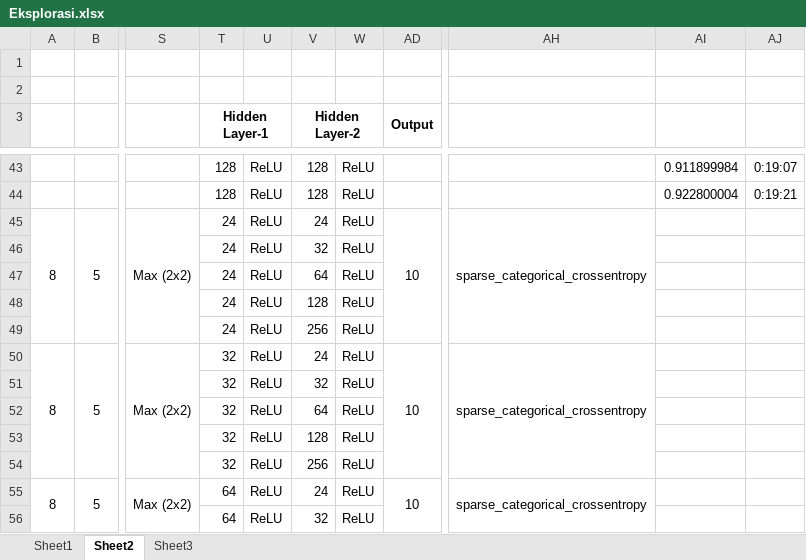
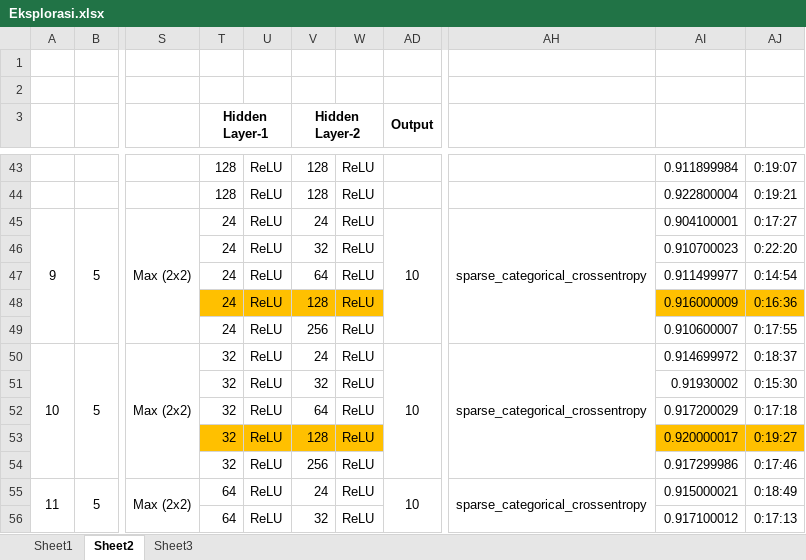
Before and after one commit to iekowicaksono/Tugas, an Excel workbook: Eksplorasi.xlsx, sheet Sheet2, drawn as a sheet; only a part is shown, gaps mark what is left out; values as stored, in another font and other column widths than the file's, no borders; the diff covers the shown part only; the diff names each change by its address in the sheet, - before the commit and + after, or states it on an @@ line.

```diff
--- a/Eksplorasi.xlsx (sheet Sheet2)
+++ b/Eksplorasi.xlsx (sheet Sheet2)
-A45: 8
+A45: 9
-AI45: (empty)
+AI45: 0.904100001
-AJ45: (empty)
+AJ45: 0:17:27
-AI46: (empty)
+AI46: 0.910700023
-AJ46: (empty)
+AJ46: 0:22:20
-AI47: (empty)
+AI47: 0.911499977
-AJ47: (empty)
+AJ47: 0:14:54
-T48:W48 fill: none
+T48:W48 fill: #FFC000
-AI48: (empty)
+AI48: 0.916000009
-AI48:AJ48 fill: none
+AI48:AJ48 fill: #FFC000
-AJ48: (empty)
+AJ48: 0:16:36
-AI49: (empty)
+AI49: 0.910600007
-AJ49: (empty)
+AJ49: 0:17:55
-A50: 8
+A50: 10
-AI50: (empty)
+AI50: 0.914699972
-AJ50: (empty)
+AJ50: 0:18:37
-AI51: (empty)
+AI51: 0.91930002
-AJ51: (empty)
+AJ51: 0:15:30
-AI52: (empty)
+AI52: 0.917200029
-AJ52: (empty)
+AJ52: 0:17:18
-T53:W53 fill: none
+T53:W53 fill: #FFC000
-AI53: (empty)
+AI53: 0.920000017
-AI53:AJ53 fill: none
+AI53:AJ53 fill: #FFC000
-AJ53: (empty)
+AJ53: 0:19:27
-AI54: (empty)
+AI54: 0.917299986
-AJ54: (empty)
+AJ54: 0:17:46
-A55: 8
+A55: 11
-AI55: (empty)
+AI55: 0.915000021
-AJ55: (empty)
+AJ55: 0:18:49
-AI56: (empty)
+AI56: 0.917100012
-AJ56: (empty)
+AJ56: 0:17:13
```
Also changed, not shown: 14 added rows, 22 edited cells and cell formats elsewhere in this sheet, sheet Sheet3, 1 other file.
